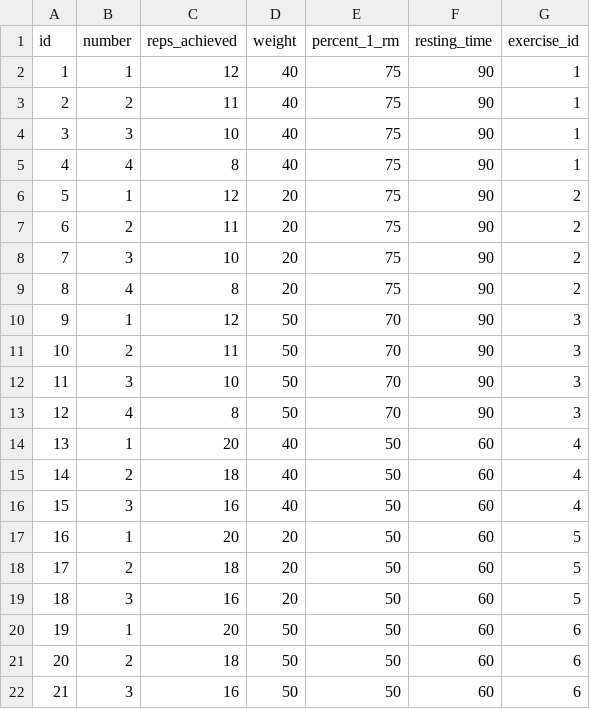
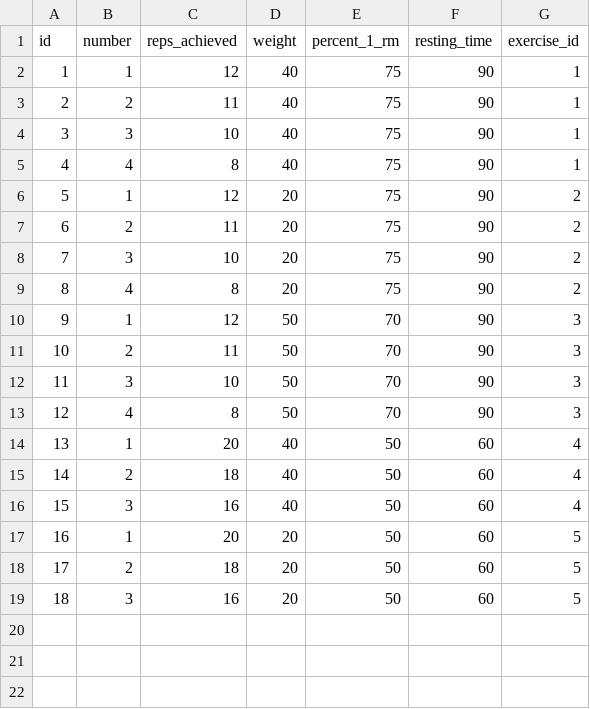
Before and after one commit to Smimy/perform_backend, a CSV file: src/main/resources/config/liquibase/fake-data/serie.csv, drawn as a sheet; the diff names each change by its address in the sheet, - before the commit and + after, or states it on an @@ line.

Commit message:
[REFACT][JS] - Updated fake-datas

```diff
--- a/src/main/resources/config/liquibase/fake-data/serie.csv
+++ b/src/main/resources/config/liquibase/fake-data/serie.csv
-row 20: 19 | 1 | 20 | 50 | 50 | 60 | 6
-row 21: 20 | 2 | 18 | 50 | 50 | 60 | 6
-row 22: 21 | 3 | 16 | 50 | 50 | 60 | 6
```
Also changed, not shown: 5 other files.
